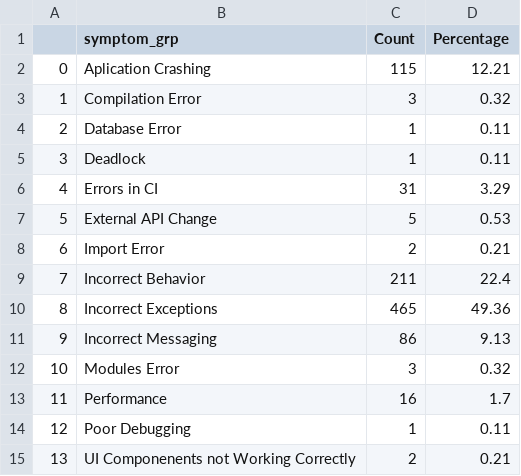
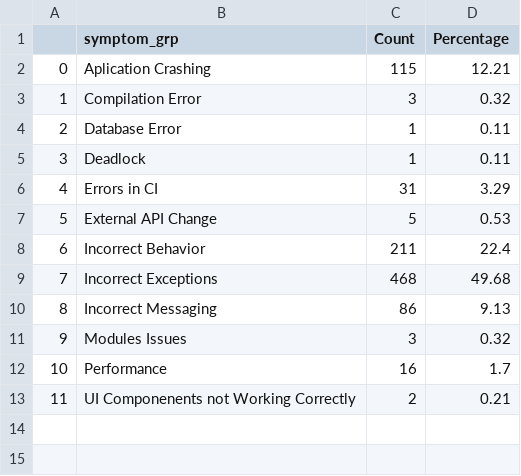
Before and after one commit to r4phael/exception-miner, a CSV file: notebooks/files_2/symptoms.csv, drawn as a sheet; removed rows and columns are numbered as before the commit, all else as after; the diff names each change by its address in the sheet, - before the commit and + after, or states it on an @@ line.

```diff
--- a/notebooks/files_2/symptoms.csv
+++ b/notebooks/files_2/symptoms.csv
-row 8: 6 | Import Error | 2 | 0.21
@@ column A renumbered from row 8 down @@
-C9 (Count): 465
+C9 (Count): 468
-D9 (Percentage): 49.36
+D9 (Percentage): 49.68
-B11 (symptom_grp): Modules Error
+B11 (symptom_grp): Modules Issues
-row 14: 12 | Poor Debugging | 1 | 0.11
```
Also changed, not shown: notebooks/files_2/fixes.csv, notebooks/files_2/fixes_adj.csv, 17 other files.
